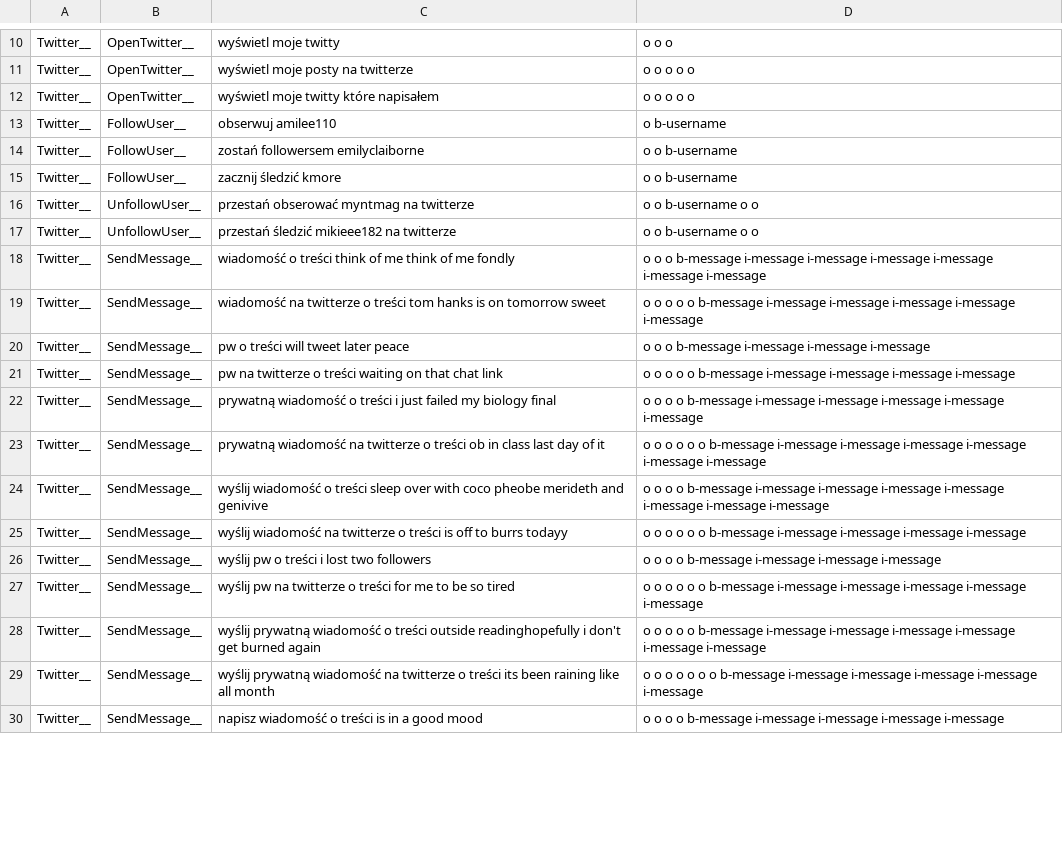
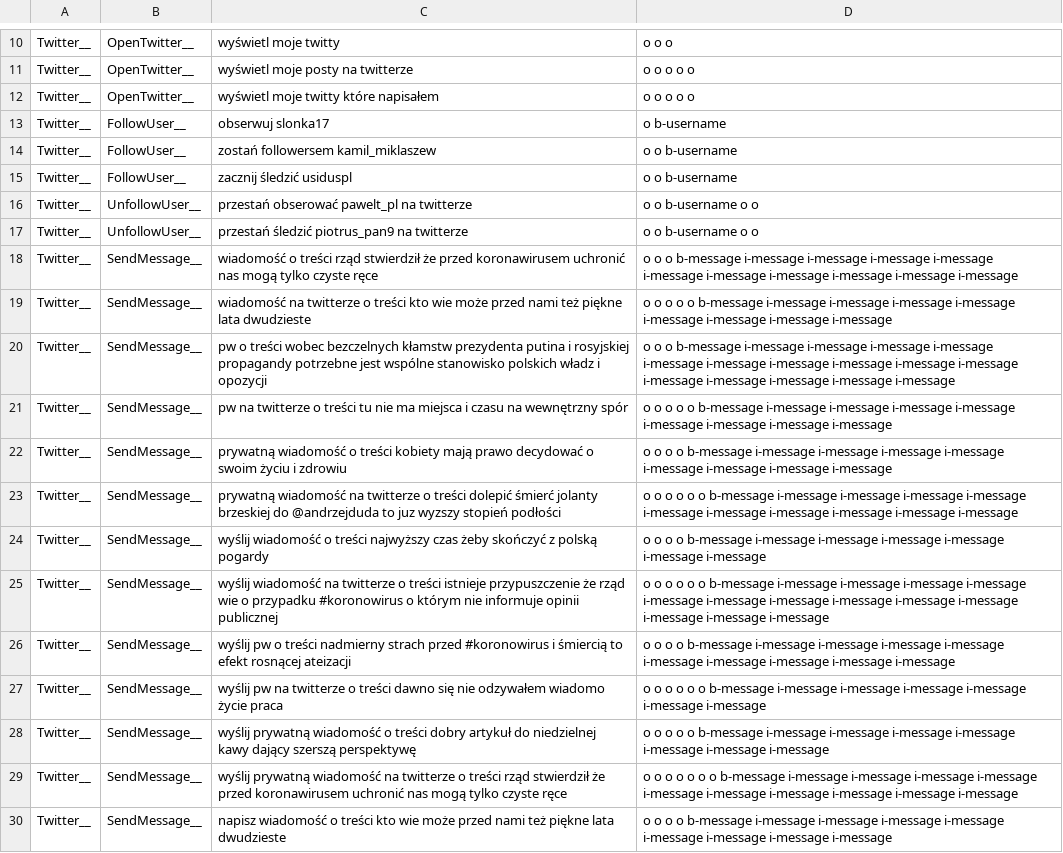
Before and after one commit to cartesinus/leyzer, a TSV file: expand/pl-PL/twitter.tsv, drawn as a sheet; only a part is shown, gaps mark what is left out; the diff covers the shown part only; the diff names each change by its address in the sheet, - before the commit and + after, or states it on an @@ line.

Commit message:
fix values of pl-PL slots
fix aircon in pl-PL

add slot values for en-US and pl-PL

```diff
--- a/expand/pl-PL/twitter.tsv
+++ b/expand/pl-PL/twitter.tsv
-C13: obserwuj amilee110
+C13: obserwuj slonka17
-C14: zostań followersem emilyclaiborne
+C14: zostań followersem kamil_miklaszew
-C15: zacznij śledzić kmore
+C15: zacznij śledzić usiduspl
-C16: przestań obserować myntmag na twitterze
+C16: przestań obserować pawelt_pl na twitterze
-C17: przestań śledzić mikieee182 na twitterze
+C17: przestań śledzić piotrus_pan9 na twitterze
-C18: …o treści think of me think of me fondly
+C18: …o treści rząd stwierdził że przed koronawirusem uchronić nas mogą tylko czyste ręce
-D18: …i-message i-message
+D18: …i-message i-message i-message i-message i-message i-message
-C19: …o treści tom hanks is on tomorrow sweet
+C19: …o treści kto wie może przed nami też piękne lata dwudzieste
-D19: …i-message i-message
+D19: …i-message i-message i-message i-message i-message
-C20: …o treści will tweet later peace
+C20: …o treści wobec bezczelnych kłamstw prezydenta putina i rosyjskiej propagandy potrzebne jest wspólne stanowisko polskich władz i opozycji
-D20: …i-message i-message
+D20: …i-message i-message i-message i-message i-message i-message i-message i-message i-message i-message i-message i-message i-message i-message
-C21: …o treści waiting on that chat link
+C21: …o treści tu nie ma miejsca i czasu na wewnętrzny spór
-D21: …i-message i-message
+D21: …i-message i-message i-message i-message i-message i-message
-C22: …o treści i just failed my biology final
+C22: …o treści kobiety mają prawo decydować o swoim życiu i zdrowiu
-D22: …i-message i-message
+D22: …i-message i-message i-message i-message i-message
-C23: …o treści ob in class last day of it
+C23: …o treści dolepić śmierć jolanty brzeskiej do @andrzejduda to juz wyzszy stopień podłości
-D23: …i-message i-message
+D23: …i-message i-message i-message i-message i-message i-message
-C24: …o treści sleep over with coco pheobe merideth and genivive
+C24: …o treści najwyższy czas żeby skończyć z polską pogardy
-D24: …i-message i-message i-message
+D24: …i-message i-message
-C25: …o treści is off to burrs todayy
+C25: …o treści istnieje przypuszczenie że rząd wie o przypadku #koronowirus o którym nie informuje opinii publicznej
-D25: …i-message i-message
+D25: …i-message i-message i-message i-message i-message i-message i-message i-message i-message i-message i-message
-C26: …o treści i lost two followers
+C26: …o treści nadmierny strach przed #koronowirus i śmiercią to efekt rosnącej ateizacji
-D26: …i-message i-message
+D26: …i-message i-message i-message i-message i-message i-message i-message i-message
-C27: …o treści for me to be so tired
+C27: …o treści dawno się nie odzywałem wiadomo życie praca
-D27: …i-message i-message
+D27: …i-message i-message i-message
-C28: …o treści outside readinghopefully i don't get burned again
+C28: …o treści dobry artykuł do niedzielnej kawy dający szerszą perspektywę
-D28: …i-message i-message
+D28: …i-message i-message i-message
-C29: …o treści its been raining like all month
+C29: …o treści rząd stwierdził że przed koronawirusem uchronić nas mogą tylko czyste ręce
-D29: …i-message i-message
+D29: …i-message i-message i-message i-message i-message i-message i-message
-C30: …o treści is in a good mood
+C30: …o treści kto wie może przed nami też piękne lata dwudzieste
-D30: …i-message i-message
+D30: …i-message i-message i-message i-message i-message i-message
```
Also changed, not shown: 31 edited cells elsewhere in this file, expand/pl-PL/email.tsv, expand/pl-PL/instagram.tsv, 24 other files.
